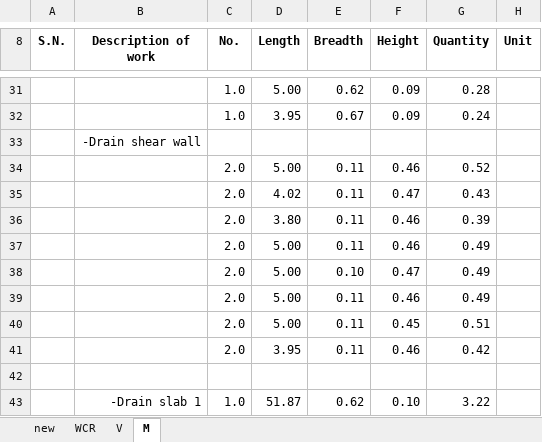
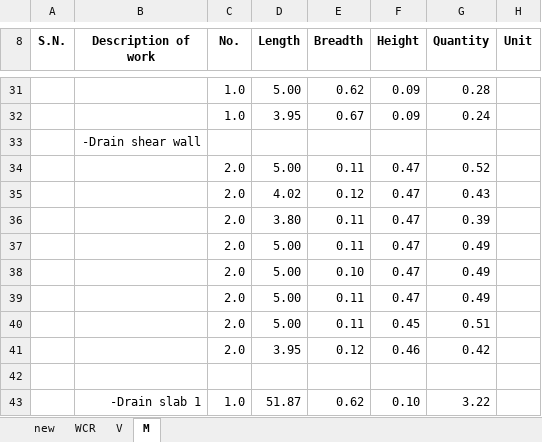
Before and after one commit to suwalcrystal/all-files, an Excel workbook: image/V.xlsx, sheet M, drawn as a sheet; only a part is shown, gaps mark what is left out; values as stored, in another font and other column widths than the file's, no borders; the diff names each change by its address in the sheet, - before the commit and + after, or states it on an @@ line.

```diff
--- a/image/V.xlsx (sheet M)
+++ b/image/V.xlsx (sheet M)
-F34 (Height): 0.46
+F34 (Height): 0.47
-E35 (Breadth): 0.11
+E35 (Breadth): 0.12
-F36:F37 (Height): 0.46
+F36:F37 (Height): 0.47
-F39 (Height): 0.46
+F39 (Height): 0.47
-E41 (Breadth): 0.11
+E41 (Breadth): 0.12
```
Also changed, not shown: sheet V, sheet new.
